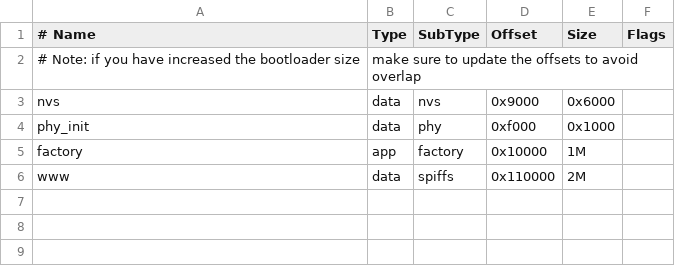
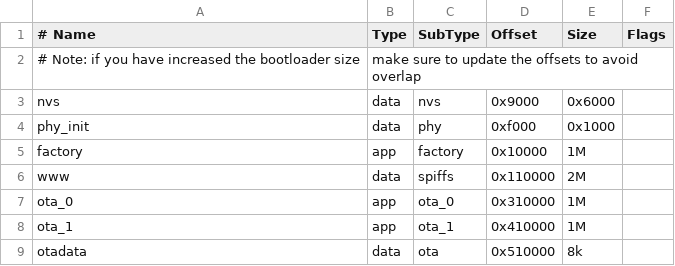
Before and after one commit to skot/ESP-Miner, a CSV file: partitions.csv, drawn as a sheet; the diff names each change by its address in the sheet, - before the commit and + after, or states it on an @@ line.

```diff
--- a/partitions.csv
+++ b/partitions.csv
+row 7: ota_0 | app | ota_0 | 0x310000 | 1M
+row 8: ota_1 | app | ota_1 | 0x410000 | 1M
+row 9: otadata | data | ota | 0x510000 | 8k
```
Also changed, not shown: 16 other files.
